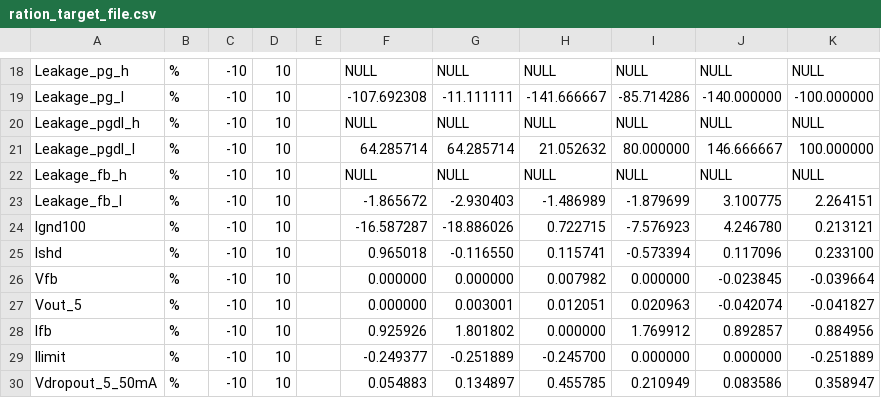
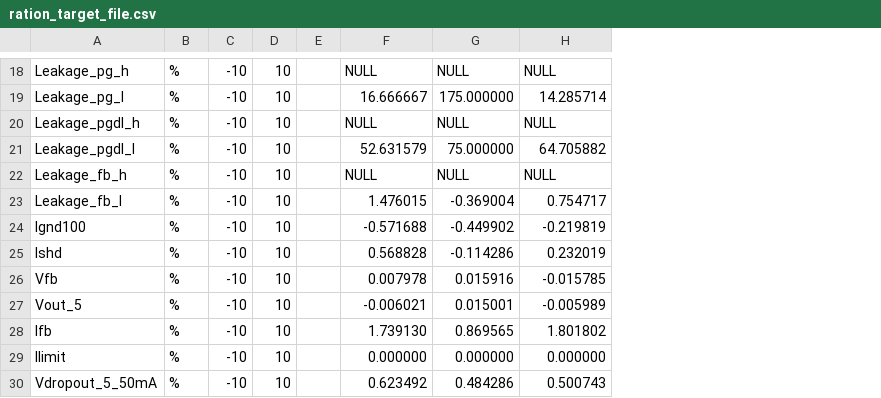
Before and after one commit to JoyJeeo/Excel_Qt, a CSV file: profile_Excel_By_Qt-Debug/debug/ration_target_file.csv, drawn as a sheet; only a part is shown, gaps mark what is left out; the diff covers the shown part only; the diff names each change by its address in the sheet, - before the commit and + after, or states it on an @@ line.

```diff
--- a/profile_Excel_By_Qt-Debug/debug/ration_target_file.csv
+++ b/profile_Excel_By_Qt-Debug/debug/ration_target_file.csv
-column I, rows 18-30: NULL | -85.714286 | NULL | 80.000000 | NULL | -1.879699 | -7.576923 | -0.573394 | 0.000000 | 0.020963 | 1.769912 | 0.000000 | 0.210949
-column J, rows 18-30: NULL | -140.000000 | NULL | 146.666667 | NULL | 3.100775 | 4.246780 | 0.117096 | -0.023845 | -0.042074 | 0.892857 | 0.000000 | 0.083586
-column K, rows 18-30: NULL | -100.000000 | NULL | 100.000000 | NULL | 2.264151 | 0.213121 | 0.233100 | -0.039664 | -0.041827 | 0.884956 | -0.251889 | 0.358947
-F19: -107.692308
+F19: 16.666667
-G19: -11.111111
+G19: 175.000000
-H19: -141.666667
+H19: 14.285714
-F21: 64.285714
+F21: 52.631579
-G21: 64.285714
+G21: 75.000000
-H21: 21.052632
+H21: 64.705882
-F23: -1.865672
+F23: 1.476015
-G23: -2.930403
+G23: -0.369004
-H23: -1.486989
+H23: 0.754717
-F24: -16.587287
+F24: -0.571688
-G24: -18.886026
+G24: -0.449902
-H24: 0.722715
+H24: -0.219819
-F25: 0.965018
+F25: 0.568828
-G25: -0.116550
+G25: -0.114286
-H25: 0.115741
+H25: 0.232019
-F26: 0.000000
+F26: 0.007978
-G26: 0.000000
+G26: 0.015916
-H26: 0.007982
+H26: -0.015785
-F27: 0.000000
+F27: -0.006021
-G27: 0.003001
+G27: 0.015001
-H27: 0.012051
+H27: -0.005989
-F28: 0.925926
+F28: 1.739130
-G28: 1.801802
+G28: 0.869565
-H28: 0.000000
+H28: 1.801802
-F29: -0.249377
+F29: 0.000000
-G29: -0.251889
+G29: 0.000000
-H29: -0.245700
+H29: 0.000000
-F30: 0.054883
+F30: 0.623492
-G30: 0.134897
+G30: 0.484286
-H30: 0.455785
+H30: 0.500743
```
Also changed, not shown: 113 edited cells elsewhere in this file, profile_Excel_By_Qt-Debug/debug/ration.csv, profile_Excel_By_Qt-Debug/debug/timc.csv, 27 other files.
